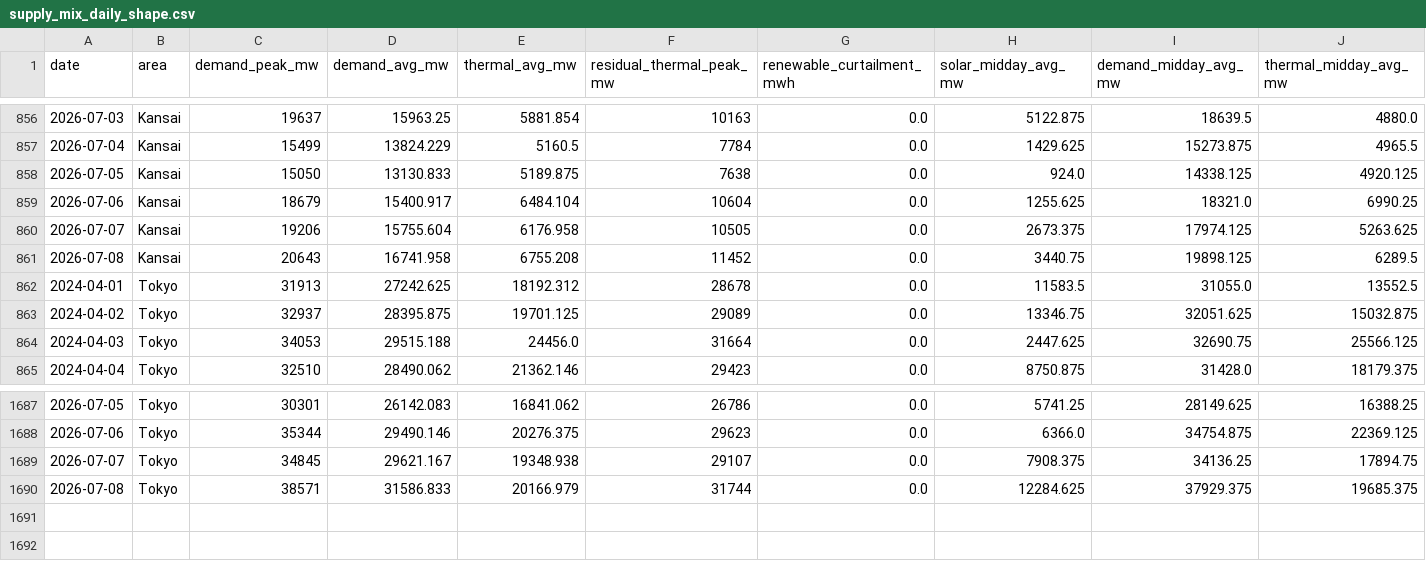
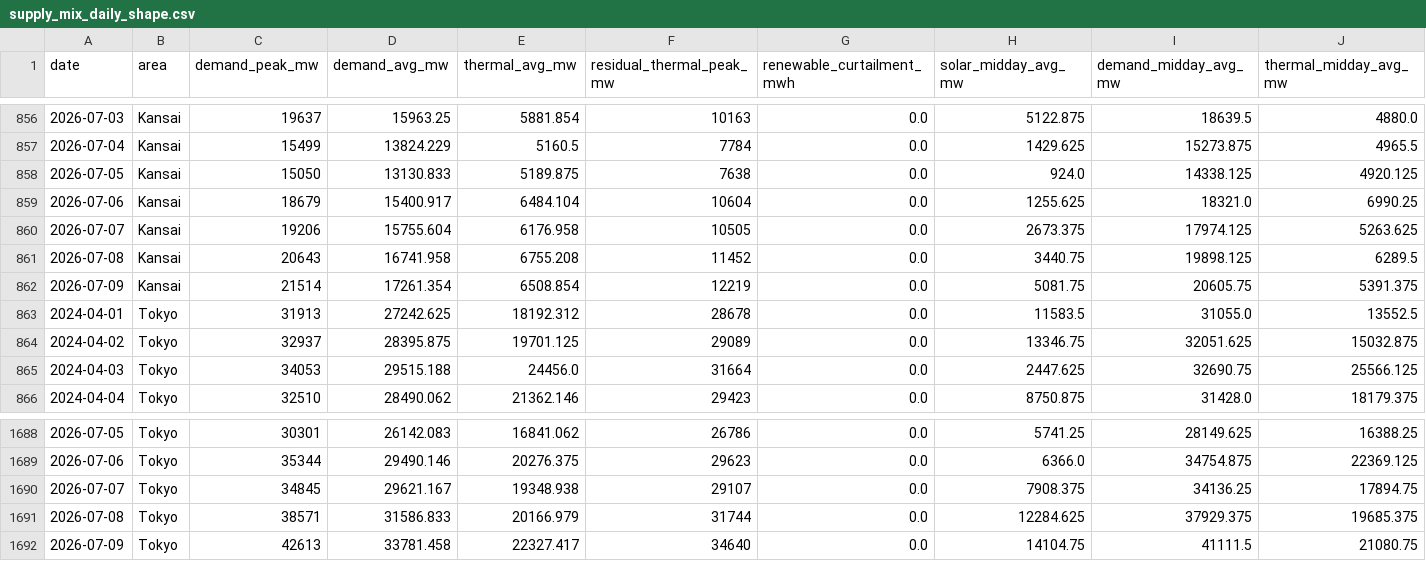
Before and after one commit to taiyu-wang/japan_power_trading_dashboard, a CSV file: data/published/supply_mix_daily_shape.csv, drawn as a sheet; only a part is shown, gaps mark what is left out; rows hold the shown columns only; the diff names each change by its address in the sheet, - before the commit and + after, or states it on an @@ line.

```diff
--- a/data/published/supply_mix_daily_shape.csv
+++ b/data/published/supply_mix_daily_shape.csv
+row 862: 2026-07-09 | Kansai | 21514 | 17261.354 | 6508.854 | 12219 | 0.0 | 5081.75 | 20605.75 | 5391.375
+row 1692: 2026-07-09 | Tokyo | 42613 | 33781.458 | 22327.417 | 34640 | 0.0 | 14104.75 | 41111.5 | 21080.75
```
Also changed, not shown: data/published/jepx_intraday.csv, data/published/jepx_offer_stack_depth.csv, 5 other files.
